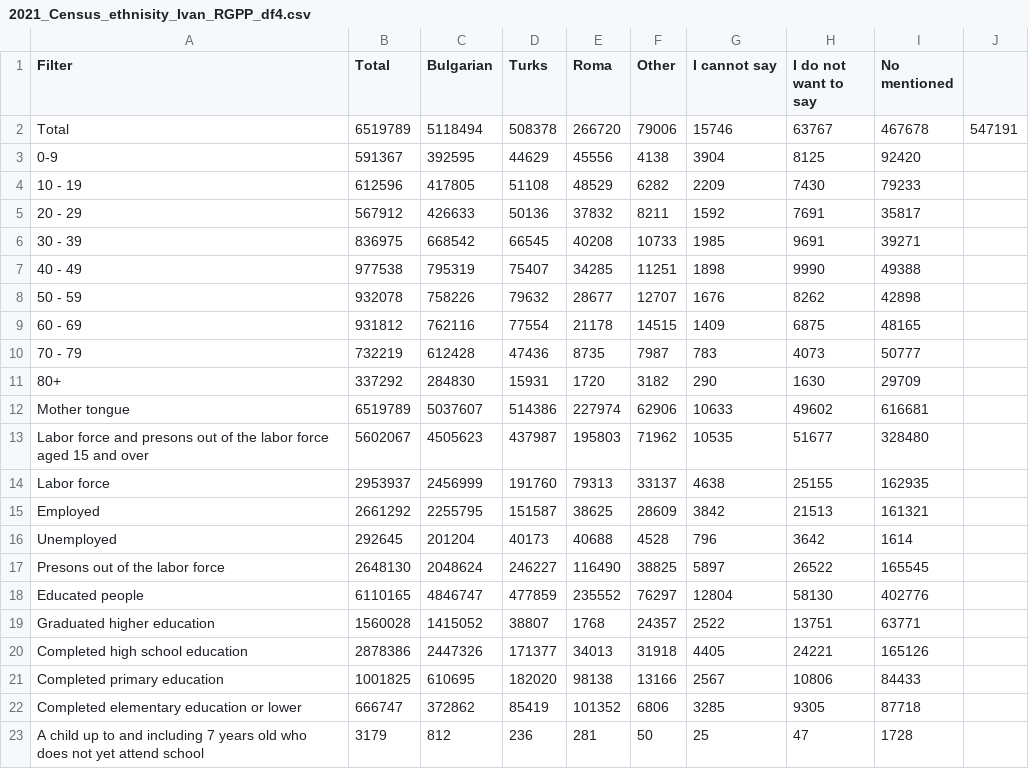
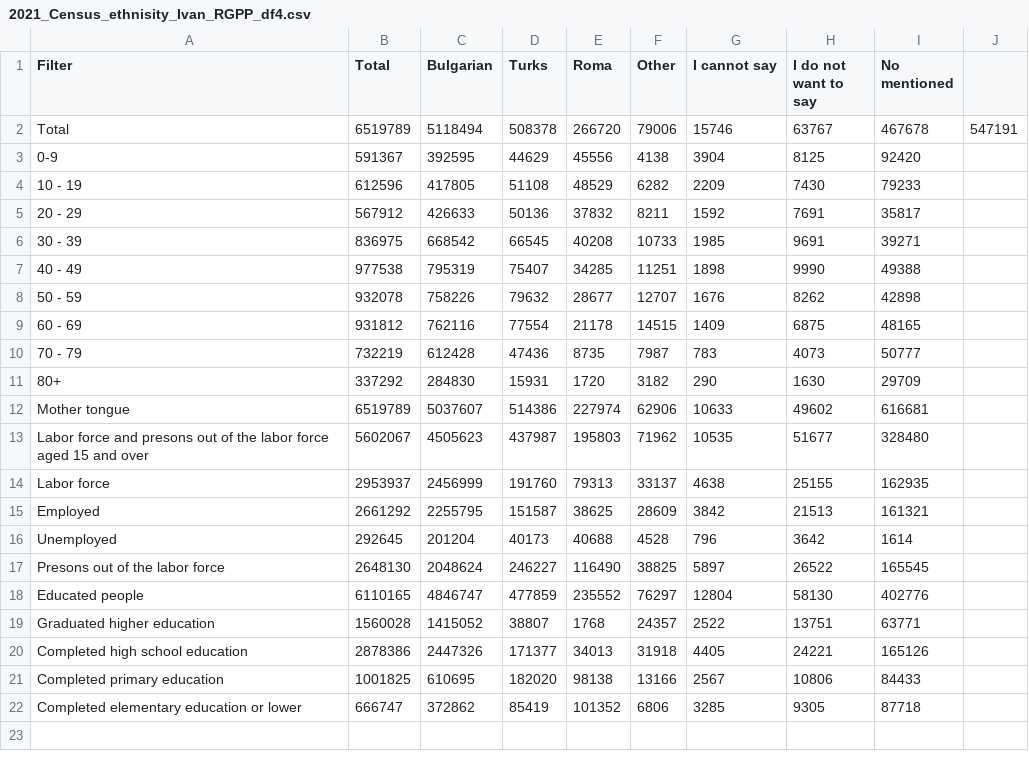
Before and after one commit to instawanio/new_report_data, a CSV file: 2021_Census_ethnisity_Ivan_RGPP_df4.csv, drawn as a sheet.

Commit message:
Update 2021_Census_ethnisity_Ivan_RGPP_df4.csv

```diff
--- a/2021_Census_ethnisity_Ivan_RGPP_df4.csv
+++ b/2021_Census_ethnisity_Ivan_RGPP_df4.csv
@@ -22,2 +22 @@ Completed primary education,1001825,610695,182020,98138,13166,2567,10806,84433,
 Completed elementary education or lower,666747,372862,85419,101352,6806,3285,9305,87718,
-A child up to and including 7 years old who does not yet attend school,3179,812,236,281,50,25,47,1728,
```
